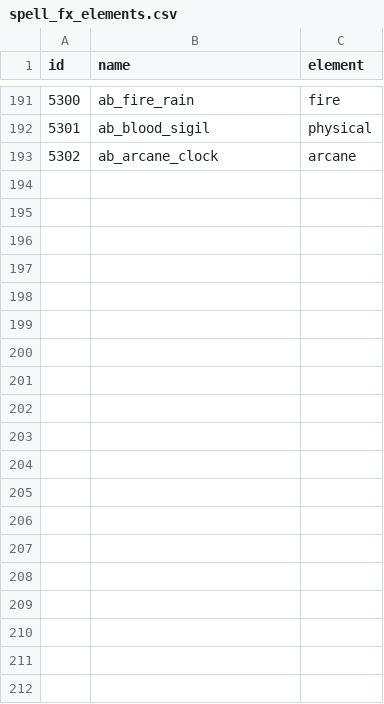
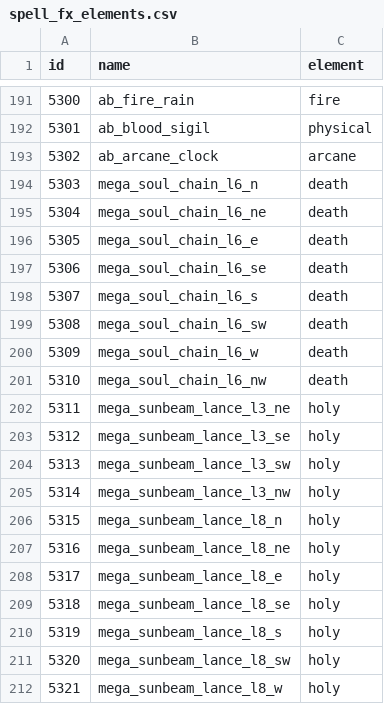
Before and after one commit to lucas1089/cinders-of-chaos, a CSV file: server/data/spells/spell_fx_elements.csv, drawn as a sheet; only a part is shown, gaps mark what is left out; the diff covers the shown part only.

```diff
--- a/server/data/spells/spell_fx_elements.csv
+++ b/server/data/spells/spell_fx_elements.csv
@@ -193 +193,20 @@ id,name,element
 5302,ab_arcane_clock,arcane
+5303,mega_soul_chain_l6_n,death
+5304,mega_soul_chain_l6_ne,death
+5305,mega_soul_chain_l6_e,death
+5306,mega_soul_chain_l6_se,death
+5307,mega_soul_chain_l6_s,death
+5308,mega_soul_chain_l6_sw,death
+5309,mega_soul_chain_l6_w,death
+5310,mega_soul_chain_l6_nw,death
+5311,mega_sunbeam_lance_l3_ne,holy
+5312,mega_sunbeam_lance_l3_se,holy
+5313,mega_sunbeam_lance_l3_sw,holy
+5314,mega_sunbeam_lance_l3_nw,holy
+5315,mega_sunbeam_lance_l8_n,holy
+5316,mega_sunbeam_lance_l8_ne,holy
+5317,mega_sunbeam_lance_l8_e,holy
+5318,mega_sunbeam_lance_l8_se,holy
+5319,mega_sunbeam_lance_l8_s,holy
+5320,mega_sunbeam_lance_l8_sw,holy
+5321,mega_sunbeam_lance_l8_w,holy
```
Also changed, not shown: 9 added rows elsewhere in this file, client/tools/sprites/art_import/area_fx.csv, 10 other files.
